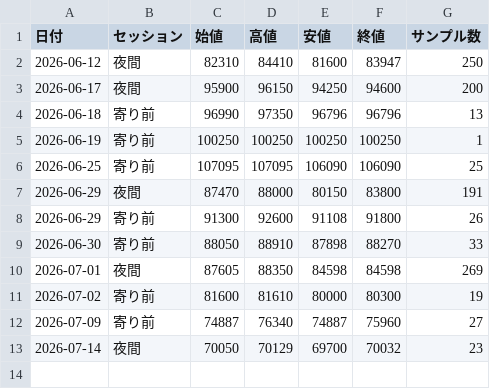
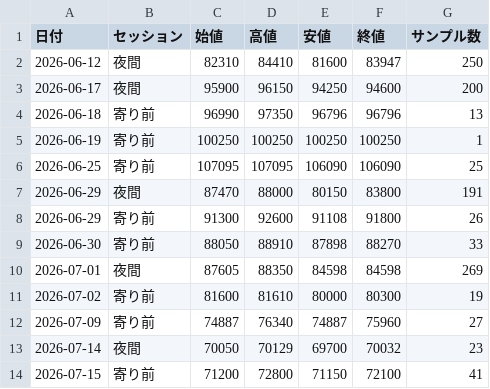
Before and after one commit to yayuta417/kioxia-stock-data, a CSV file: PTS/PTS日次サマリー.csv, drawn as a sheet.

```diff
--- a/PTS/PTS日次サマリー.csv
+++ b/PTS/PTS日次サマリー.csv
@@ -13 +13,2 @@
 2026-07-14,夜間,70050,70129,69700,70032,23
+2026-07-15,寄り前,71200,72800,71150,72100,41
```
Also changed, not shown: PTS/1分値/285A_PTS_1分値_2026-07-15.csv.
